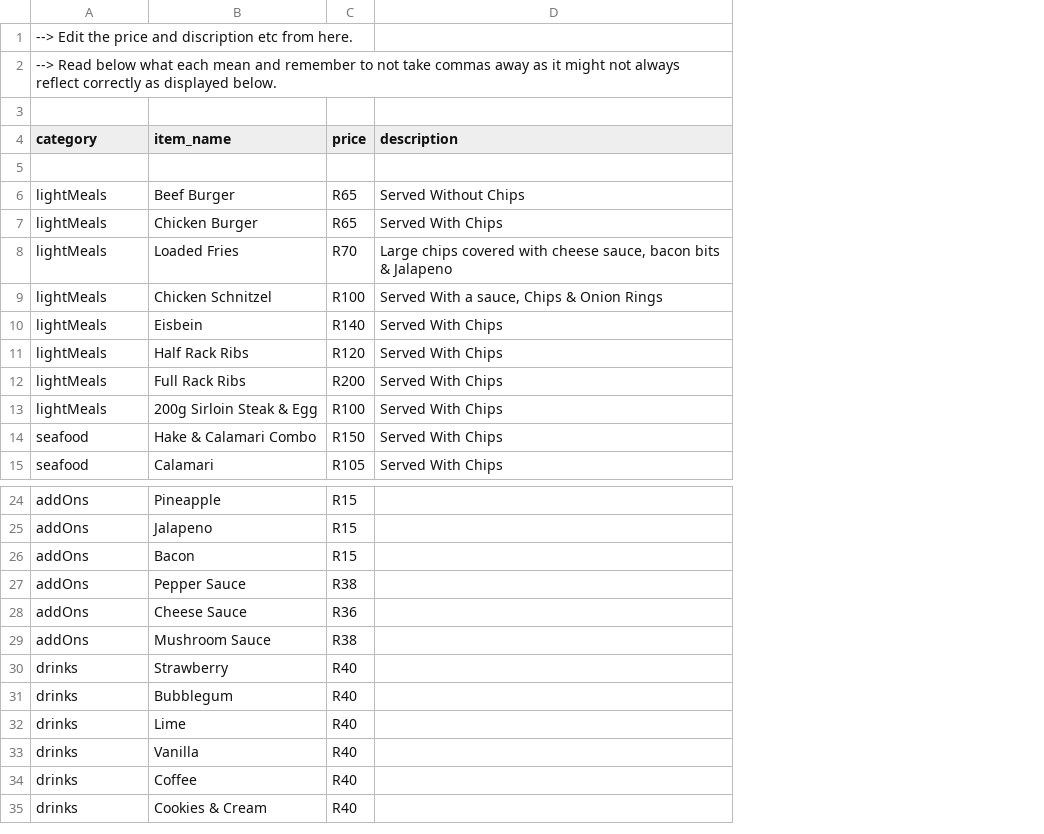
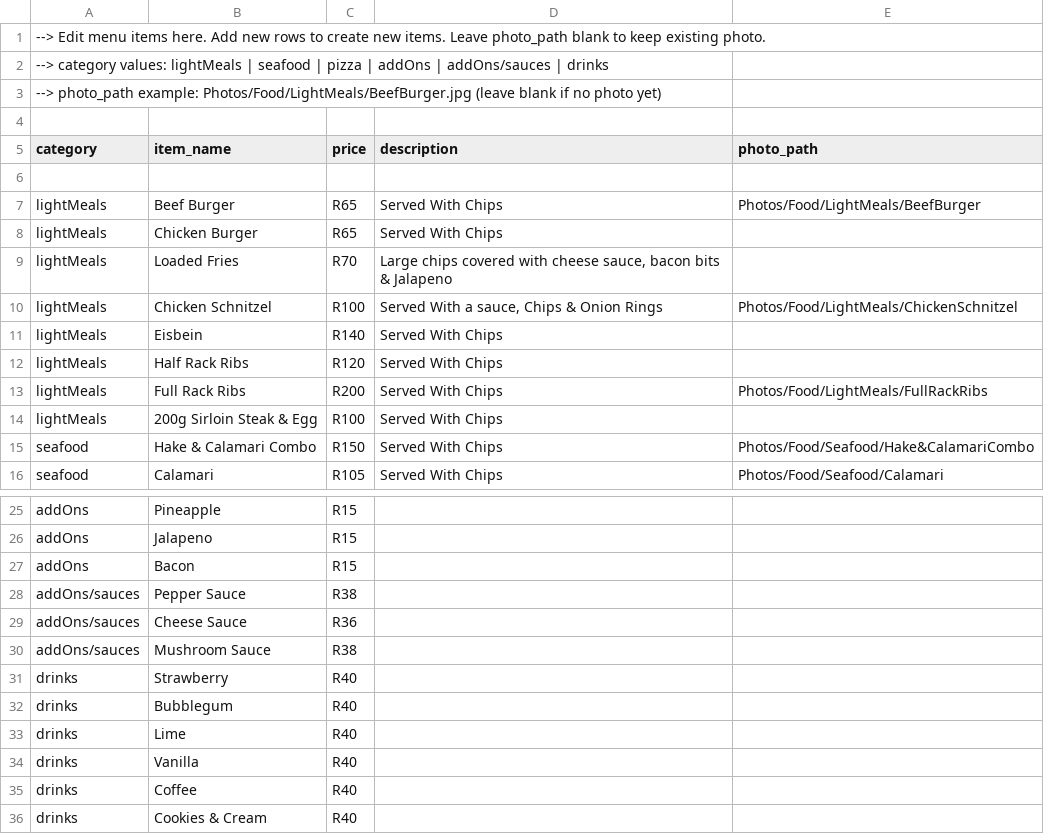
Before and after one commit to Ewald2004/Die-Kuiergat, a CSV file: Details/menu price changes.csv, drawn as a sheet; only a part is shown, gaps mark what is left out; addresses are those after the commit; the diff names each change by its address in the sheet, - before the commit and + after, or states it on an @@ line.

```diff
--- a/Details/menu price changes.csv
+++ b/Details/menu price changes.csv
+column E (photo_path), rows 7-16: Photos/Food/LightMeals/BeefBurger |  |  | Photos/Food/LightMeals/ChickenSchnitzel |  |  | Photos/Food/LightMeals/FullRackRibs |  | Photos/Food/Seafood/Hake&CalamariCombo | Photos/Food/Seafood/Calamari
-A1 (category): --> Edit the price and discription etc from here.
+A1 (category): --> Edit menu items here. Add new rows to create new items. Leave photo_path blank to keep existing photo.
-A2 (category): --> Read below what each mean and remember to not take commas away as it might not always reflect correctly as displayed below.
+A2 (category): --> category values: lightMeals | seafood | pizza | addOns | addOns/sauces | drinks
+row 3: --> photo_path example: Photos/Food/LightMeals/BeefBurger.jpg (leave blank if no photo yet)
-D7 (description): Served Without Chips
+D7 (description): Served With Chips
-A28:A30 (category): addOns
+A28:A30 (category): addOns/sauces
```
Also changed, not shown: Details/descriptions.csv, Details/special changes.csv, 4 other files.
